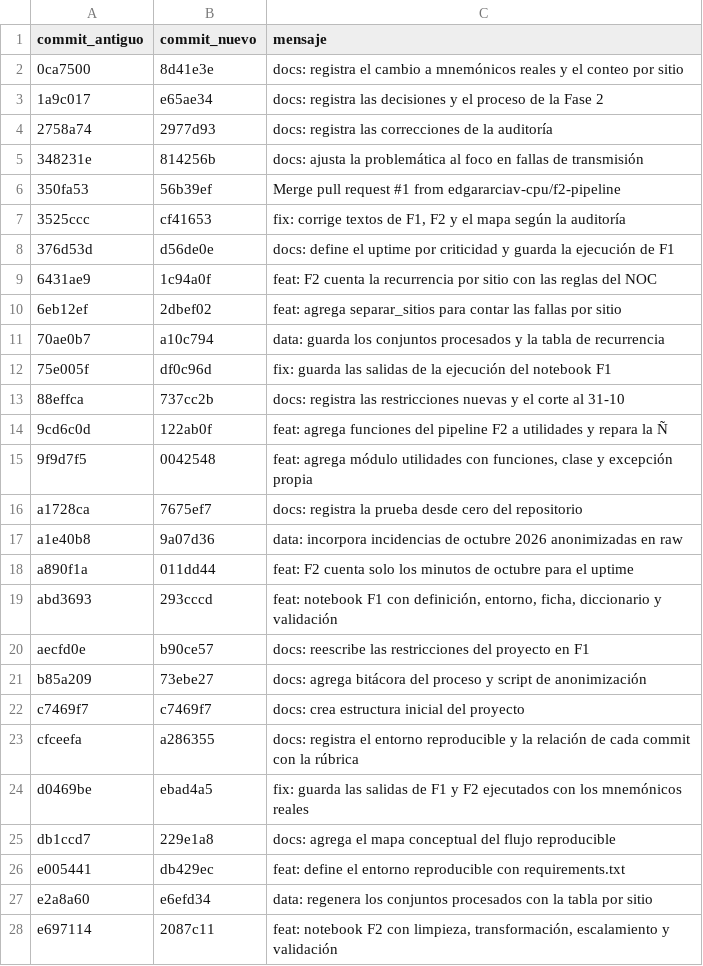
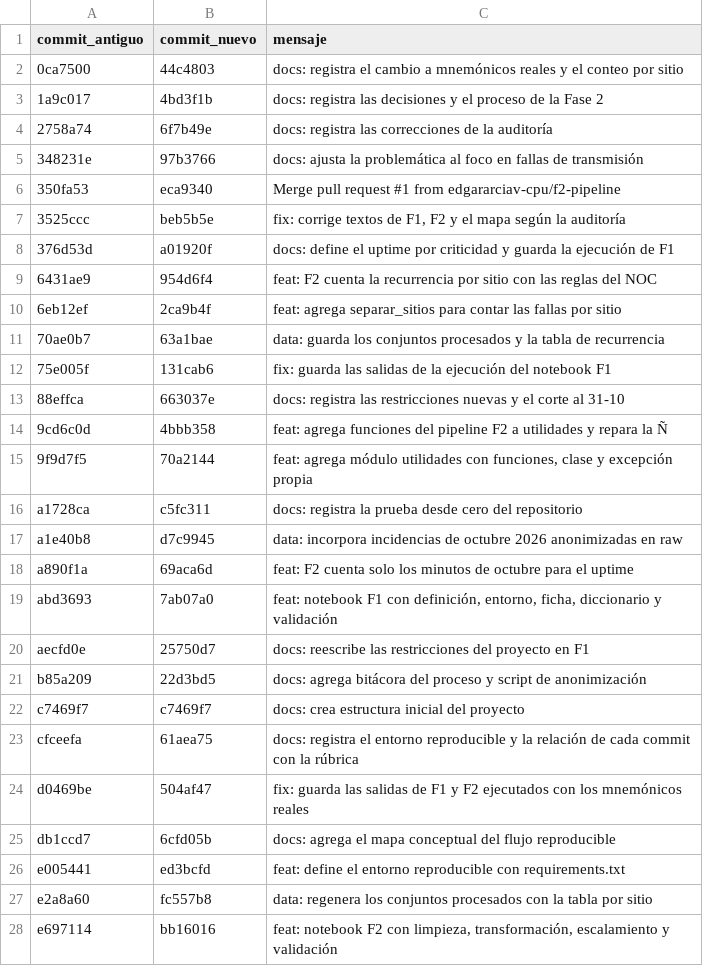
Before and after one commit to edgararciav-cpu/mcdi500-grupo6, a CSV file: docs/equivalencia_commits_reescritura.csv, drawn as a sheet; only a part is shown; the diff covers the shown part only.

```diff
--- a/docs/equivalencia_commits_reescritura.csv
+++ b/docs/equivalencia_commits_reescritura.csv
@@ -1,28 +1,28 @@
 commit_antiguo,commit_nuevo,mensaje
-0ca7500,8d41e3e,docs: registra el cambio a mnemónicos reales y el conteo por sitio
-1a9c017,e65ae34,docs: registra las decisiones y el proceso de la Fase 2
-2758a74,2977d93,docs: registra las correcciones de la auditoría
-348231e,814256b,docs: ajusta la problemática al foco en fallas de transmisión
-350fa53,56b39ef,Merge pull request #1 from edgararciav-cpu/f2-pipeline
-3525ccc,cf41653,"fix: corrige textos de F1, F2 y el mapa según la auditoría"
-376d53d,d56de0e,docs: define el uptime por criticidad y guarda la ejecución de F1
-6431ae9,1c94a0f,feat: F2 cuenta la recurrencia por sitio con las reglas del NOC
-6eb12ef,2dbef02,feat: agrega separar_sitios para contar las fallas por sitio
-70ae0b7,a10c794,data: guarda los conjuntos procesados y la tabla de recurrencia
-75e005f,df0c96d,fix: guarda las salidas de la ejecución del notebook F1
-88effca,737cc2b,docs: registra las restricciones nuevas y el corte al 31-10
-9cd6c0d,122ab0f,feat: agrega funciones del pipeline F2 a utilidades y repara la Ñ
-9f9d7f5,0042548,"feat: agrega módulo utilidades con funciones, clase y excepción propia"
-a1728ca,7675ef7,docs: registra la prueba desde cero del repositorio
-a1e40b8,9a07d36,data: incorpora incidencias de octubre 2026 anonimizadas en raw
-a890f1a,011dd44,feat: F2 cuenta solo los minutos de octubre para el uptime
-abd3693,293cccd,"feat: notebook F1 con definición, entorno, ficha, diccionario y validación"
-aecfd0e,b90ce57,docs: reescribe las restricciones del proyecto en F1
-b85a209,73ebe27,docs: agrega bitácora del proceso y script de anonimización
+0ca7500,44c4803,docs: registra el cambio a mnemónicos reales y el conteo por sitio
+1a9c017,4bd3f1b,docs: registra las decisiones y el proceso de la Fase 2
+2758a74,6f7b49e,docs: registra las correcciones de la auditoría
+348231e,97b3766,docs: ajusta la problemática al foco en fallas de transmisión
+350fa53,eca9340,Merge pull request #1 from edgararciav-cpu/f2-pipeline
+3525ccc,beb5b5e,"fix: corrige textos de F1, F2 y el mapa según la auditoría"
+376d53d,a01920f,docs: define el uptime por criticidad y guarda la ejecución de F1
+6431ae9,954d6f4,feat: F2 cuenta la recurrencia por sitio con las reglas del NOC
+6eb12ef,2ca9b4f,feat: agrega separar_sitios para contar las fallas por sitio
+70ae0b7,63a1bae,data: guarda los conjuntos procesados y la tabla de recurrencia
+75e005f,131cab6,fix: guarda las salidas de la ejecución del notebook F1
+88effca,663037e,docs: registra las restricciones nuevas y el corte al 31-10
+9cd6c0d,4bbb358,feat: agrega funciones del pipeline F2 a utilidades y repara la Ñ
+9f9d7f5,70a2144,"feat: agrega módulo utilidades con funciones, clase y excepción propia"
+a1728ca,c5fc311,docs: registra la prueba desde cero del repositorio
+a1e40b8,d7c9945,data: incorpora incidencias de octubre 2026 anonimizadas en raw
+a890f1a,69aca6d,feat: F2 cuenta solo los minutos de octubre para el uptime
+abd3693,7ab07a0,"feat: notebook F1 con definición, entorno, ficha, diccionario y validación"
+aecfd0e,25750d7,docs: reescribe las restricciones del proyecto en F1
+b85a209,22d3bd5,docs: agrega bitácora del proceso y script de anonimización
 c7469f7,c7469f7,docs: crea estructura inicial del proyecto
-cfceefa,a286355,docs: registra el entorno reproducible y la relación de cada commit con la rúbrica
-d0469be,ebad4a5,fix: guarda las salidas de F1 y F2 ejecutados con los mnemónicos reales
-db1ccd7,229e1a8,docs: agrega el mapa conceptual del flujo reproducible
-e005441,db429ec,feat: define el entorno reproducible con requirements.txt
-e2a8a60,e6efd34,data: regenera los conjuntos procesados con la tabla por sitio
-e697114,2087c11,"feat: notebook F2 con limpieza, transformación, escalamiento y validación"
+cfceefa,61aea75,docs: registra el entorno reproducible y la relación de cada commit con la rúbrica
+d0469be,504af47,fix: guarda las salidas de F1 y F2 ejecutados con los mnemónicos reales
+db1ccd7,6cfd05b,docs: agrega el mapa conceptual del flujo reproducible
+e005441,ed3bcfd,feat: define el entorno reproducible con requirements.txt
+e2a8a60,fc557b8,data: regenera los conjuntos procesados con la tabla por sitio
+e697114,bb16016,"feat: notebook F2 con limpieza, transformación, escalamiento y validación"
```
Also changed, not shown: 4 edited cells elsewhere in this file, 1 other file.
